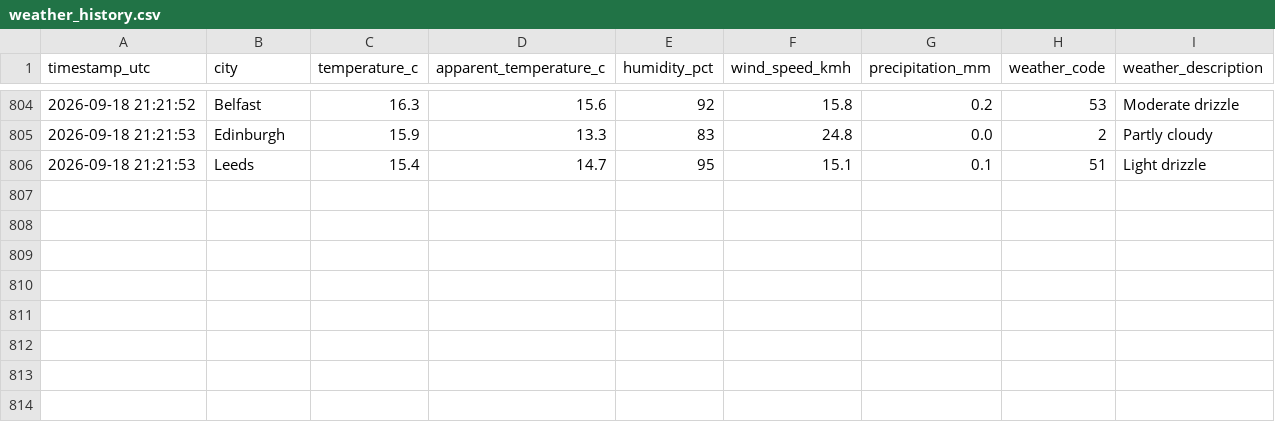
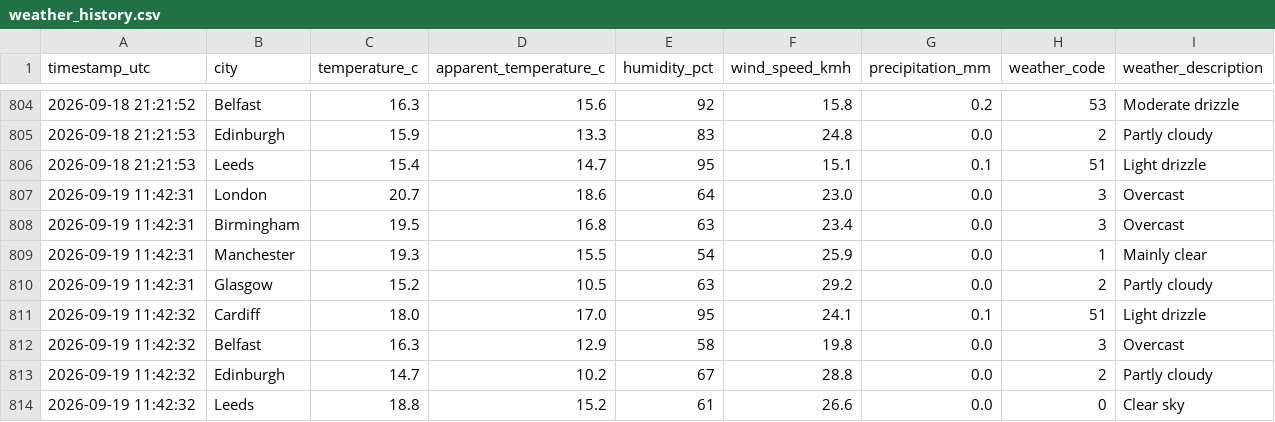
Before and after one commit to Patthur/UK-Weather-Pipeline, a CSV file: data/weather_history.csv, drawn as a sheet; only a part is shown, gaps mark what is left out.

```diff
--- a/data/weather_history.csv
+++ b/data/weather_history.csv
@@ -806 +806,9 @@ timestamp_utc,city,temperature_c,apparent_temperature_c,humidity_pct,wind_speed_
 2026-09-18 21:21:53,Leeds,15.4,14.7,95,15.1,0.1,51,Light drizzle
+2026-09-19 11:42:31,London,20.7,18.6,64,23.0,0.0,3,Overcast
+2026-09-19 11:42:31,Birmingham,19.5,16.8,63,23.4,0.0,3,Overcast
+2026-09-19 11:42:31,Manchester,19.3,15.5,54,25.9,0.0,1,Mainly clear
+2026-09-19 11:42:31,Glasgow,15.2,10.5,63,29.2,0.0,2,Partly cloudy
+2026-09-19 11:42:32,Cardiff,18.0,17.0,95,24.1,0.1,51,Light drizzle
+2026-09-19 11:42:32,Belfast,16.3,12.9,58,19.8,0.0,3,Overcast
+2026-09-19 11:42:32,Edinburgh,14.7,10.2,67,28.8,0.0,2,Partly cloudy
+2026-09-19 11:42:32,Leeds,18.8,15.2,61,26.6,0.0,0,Clear sky
```
Also changed, not shown: data/city_averages.csv, data/latest_snapshot.csv, 1 other file.
